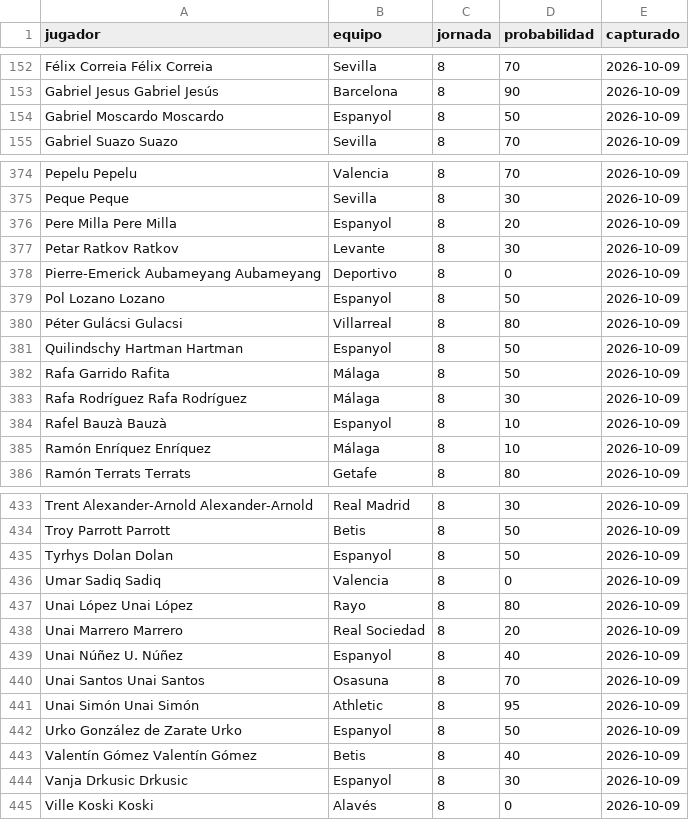
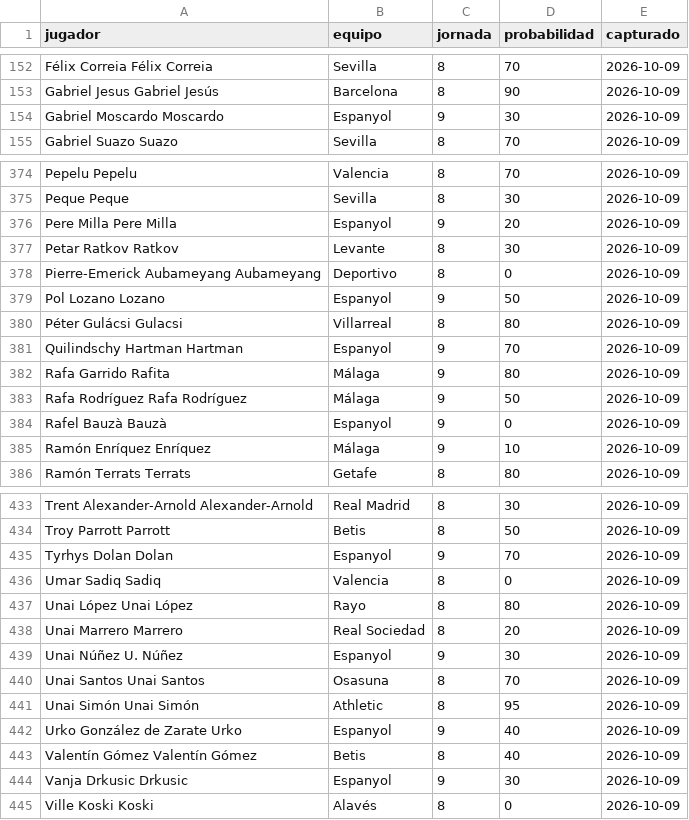
Before and after one commit to bqr3110/Mister-Data, a CSV file: datos/titularidad.csv, drawn as a sheet; only a part is shown, gaps mark what is left out; the diff covers the shown part only.

```diff
--- a/datos/titularidad.csv
+++ b/datos/titularidad.csv
@@ -153,3 +153,3 @@ Félix Correia Félix Correia,Sevilla,8,70,2026-10-09
 Gabriel Jesus Gabriel Jesús,Barcelona,8,90,2026-10-09
-Gabriel Moscardo Moscardo,Espanyol,8,50,2026-10-09
+Gabriel Moscardo Moscardo,Espanyol,9,30,2026-10-09
 Gabriel Suazo Suazo,Sevilla,8,70,2026-10-09
@@ -375,12 +375,12 @@ Pepelu Pepelu,Valencia,8,70,2026-10-09
 Peque Peque,Sevilla,8,30,2026-10-09
-Pere Milla Pere Milla,Espanyol,8,20,2026-10-09
+Pere Milla Pere Milla,Espanyol,9,20,2026-10-09
 Petar Ratkov Ratkov,Levante,8,30,2026-10-09
 Pierre-Emerick Aubameyang Aubameyang,Deportivo,8,0,2026-10-09
-Pol Lozano Lozano,Espanyol,8,50,2026-10-09
+Pol Lozano Lozano,Espanyol,9,50,2026-10-09
 Péter Gulácsi Gulacsi,Villarreal,8,80,2026-10-09
-Quilindschy Hartman Hartman,Espanyol,8,50,2026-10-09
-Rafa Garrido Rafita,Málaga,8,50,2026-10-09
-Rafa Rodríguez Rafa Rodríguez,Málaga,8,30,2026-10-09
-Rafel Bauzà Bauzà,Espanyol,8,10,2026-10-09
-Ramón Enríquez Enríquez,Málaga,8,10,2026-10-09
+Quilindschy Hartman Hartman,Espanyol,9,70,2026-10-09
+Rafa Garrido Rafita,Málaga,9,80,2026-10-09
+Rafa Rodríguez Rafa Rodríguez,Málaga,9,50,2026-10-09
+Rafel Bauzà Bauzà,Espanyol,9,0,2026-10-09
+Ramón Enríquez Enríquez,Málaga,9,10,2026-10-09
 Ramón Terrats Terrats,Getafe,8,80,2026-10-09
@@ -434,3 +434,3 @@ Trent Alexander-Arnold Alexander-Arnold,Real Madrid,8,30,2026-10-09
 Troy Parrott Parrott,Betis,8,50,2026-10-09
-Tyrhys Dolan Dolan,Espanyol,8,50,2026-10-09
+Tyrhys Dolan Dolan,Espanyol,9,70,2026-10-09
 Umar Sadiq Sadiq,Valencia,8,0,2026-10-09
@@ -438,8 +438,8 @@ Unai López Unai López,Rayo,8,80,2026-10-09
 Unai Marrero Marrero,Real Sociedad,8,20,2026-10-09
-Unai Núñez U. Núñez,Espanyol,8,40,2026-10-09
+Unai Núñez U. Núñez,Espanyol,9,30,2026-10-09
 Unai Santos Unai Santos,Osasuna,8,70,2026-10-09
 Unai Simón Unai Simón,Athletic,8,95,2026-10-09
-Urko González de Zarate Urko,Espanyol,8,50,2026-10-09
+Urko González de Zarate Urko,Espanyol,9,40,2026-10-09
 Valentín Gómez Valentín Gómez,Betis,8,40,2026-10-09
-Vanja Drkusic Drkusic,Espanyol,8,30,2026-10-09
+Vanja Drkusic Drkusic,Espanyol,9,30,2026-10-09
 Ville Koski Koski,Alavés,8,0,2026-10-09
```
Also changed, not shown: 55 edited cells elsewhere in this file, 1 other file.
